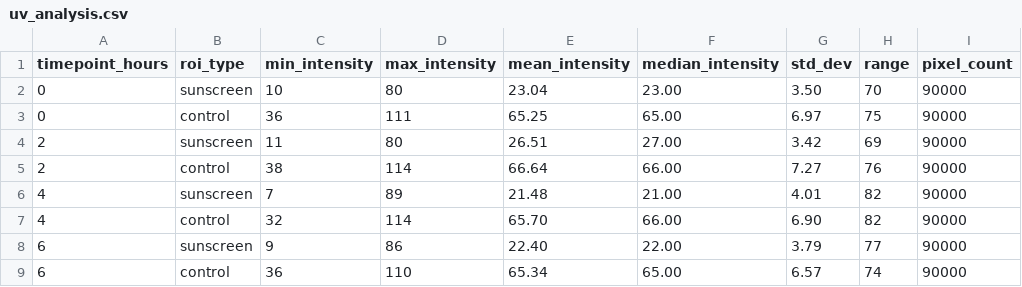
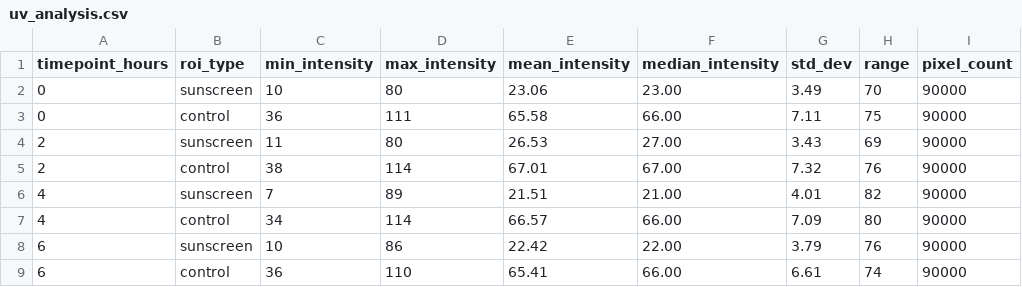
Before and after one commit to PolinaSmo/sunscreen_analysis2, a CSV file: outputs/reports/uv_analysis.csv, drawn as a sheet.

```diff
--- a/outputs/reports/uv_analysis.csv
+++ b/outputs/reports/uv_analysis.csv
@@ -1,9 +1,9 @@
 timepoint_hours,roi_type,min_intensity,max_intensity,mean_intensity,median_intensity,std_dev,range,pixel_count
-0,sunscreen,10,80,23.04,23.00,3.50,70,90000
-0,control,36,111,65.25,65.00,6.97,75,90000
-2,sunscreen,11,80,26.51,27.00,3.42,69,90000
-2,control,38,114,66.64,66.00,7.27,76,90000
-4,sunscreen,7,89,21.48,21.00,4.01,82,90000
-4,control,32,114,65.70,66.00,6.90,82,90000
-6,sunscreen,9,86,22.40,22.00,3.79,77,90000
-6,control,36,110,65.34,65.00,6.57,74,90000
+0,sunscreen,10,80,23.06,23.00,3.49,70,90000
+0,control,36,111,65.58,66.00,7.11,75,90000
+2,sunscreen,11,80,26.53,27.00,3.43,69,90000
+2,control,38,114,67.01,67.00,7.32,76,90000
+4,sunscreen,7,89,21.51,21.00,4.01,82,90000
+4,control,34,114,66.57,66.00,7.09,80,90000
+6,sunscreen,10,86,22.42,22.00,3.79,76,90000
+6,control,36,110,65.41,66.00,6.61,74,90000
```
Also changed, not shown: 4 other files.
